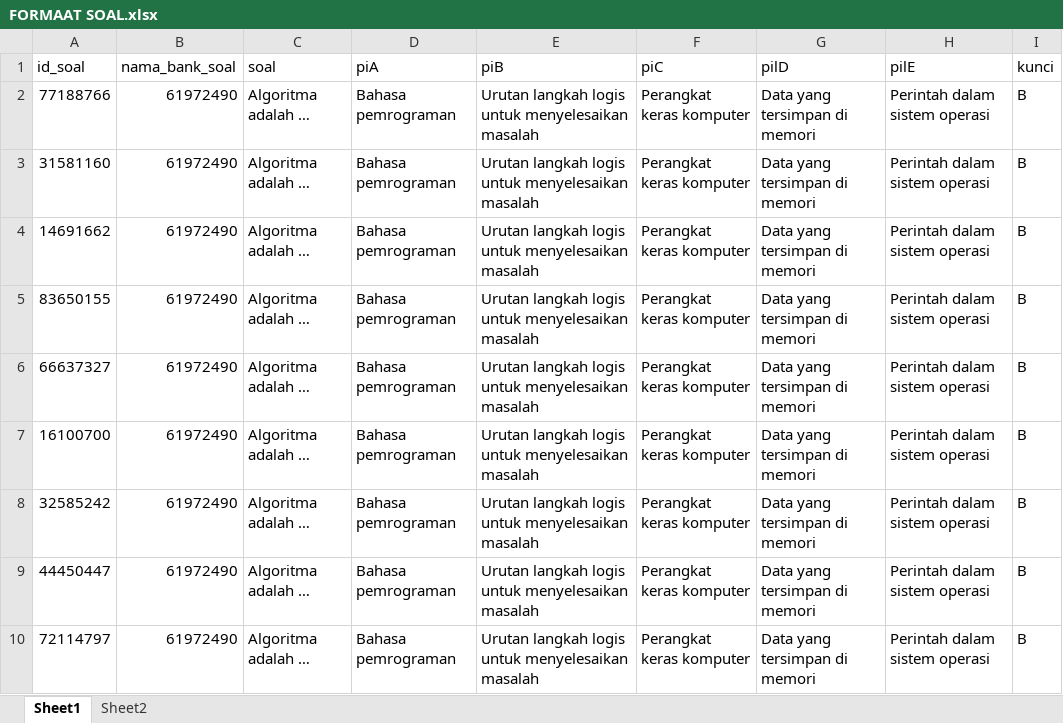
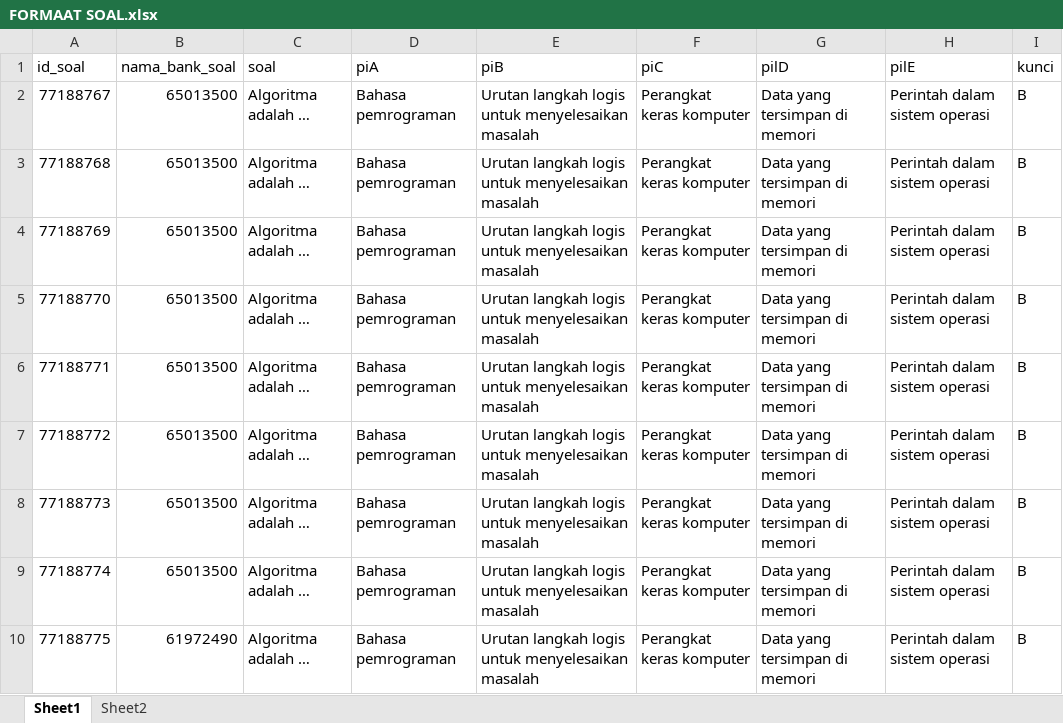
Before and after one commit to lancestrom/cbt2.5admin, an Excel workbook: temp_doc/FORMAAT SOAL.xlsx, sheet Sheet1, drawn as a sheet; values as stored, in another font and other column widths than the file's, no borders; charts and pictures not drawn; the diff names each change by its address in the sheet, - before the commit and + after, or states it on an @@ line.

```diff
--- a/temp_doc/FORMAAT SOAL.xlsx (sheet Sheet1)
+++ b/temp_doc/FORMAAT SOAL.xlsx (sheet Sheet1)
-A2 (id_soal): 77188766
+A2 (id_soal): 77188767
-B2:B9 (nama_bank_soal): 61972490
+B2:B9 (nama_bank_soal): 65013500
-A3 (id_soal): 31581160
+A3 (id_soal): 77188768
-A4 (id_soal): 14691662
+A4 (id_soal): 77188769
-A5 (id_soal): 83650155
+A5 (id_soal): 77188770
-A6 (id_soal): 66637327
+A6 (id_soal): 77188771
-A7 (id_soal): 16100700
+A7 (id_soal): 77188772
-A8 (id_soal): 32585242
+A8 (id_soal): 77188773
-A9 (id_soal): 44450447
+A9 (id_soal): 77188774
-A10 (id_soal): 72114797
+A10 (id_soal): 77188775
```
Also changed, not shown: 5 other files.
